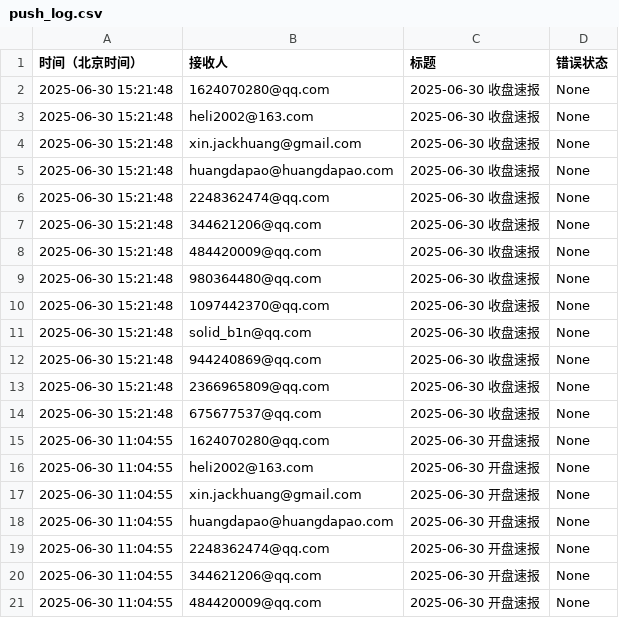
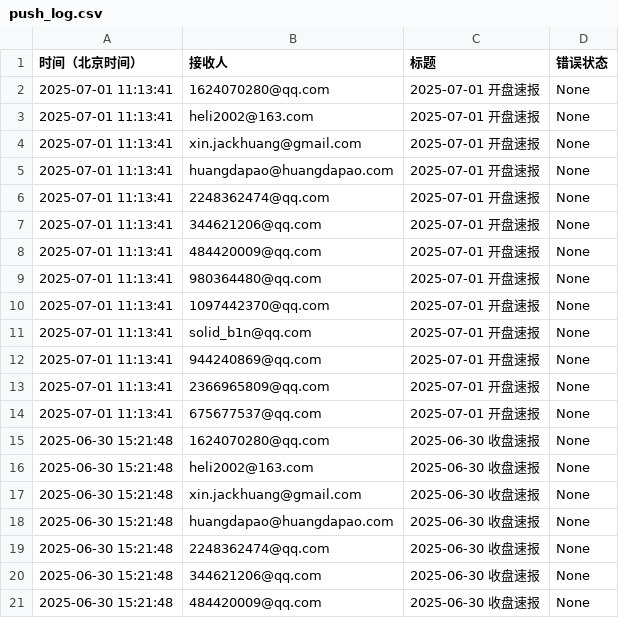
Before and after one commit to cmdSTARMO/market_repo, a CSV file: push_log.csv, drawn as a sheet; only a part is shown; the shorter side is filled out with more unchanged rows.

```diff
--- a/push_log.csv
+++ b/push_log.csv
@@ -1,2 +1,15 @@
 时间（北京时间）,接收人,标题,错误状态
+2025-07-01 11:13:41,1624070280@qq.com,2025-07-01 开盘速报,None
+2025-07-01 11:13:41,heli2002@163.com,2025-07-01 开盘速报,None
+2025-07-01 11:13:41,xin.jackhuang@gmail.com,2025-07-01 开盘速报,None
+2025-07-01 11:13:41,huangdapao@huangdapao.com,2025-07-01 开盘速报,None
+2025-07-01 11:13:41,2248362474@qq.com,2025-07-01 开盘速报,None
+2025-07-01 11:13:41,344621206@qq.com,2025-07-01 开盘速报,None
+2025-07-01 11:13:41,484420009@qq.com,2025-07-01 开盘速报,None
+2025-07-01 11:13:41,980364480@qq.com,2025-07-01 开盘速报,None
+2025-07-01 11:13:41,1097442370@qq.com,2025-07-01 开盘速报,None
+2025-07-01 11:13:41,solid_b1n@qq.com,2025-07-01 开盘速报,None
+2025-07-01 11:13:41,944240869@qq.com,2025-07-01 开盘速报,None
+2025-07-01 11:13:41,2366965809@qq.com,2025-07-01 开盘速报,None
+2025-07-01 11:13:41,675677537@qq.com,2025-07-01 开盘速报,None
 2025-06-30 15:21:48,1624070280@qq.com,2025-06-30 收盘速报,None
```
Also changed, not shown: market_data/富时墨西哥-FTMEX.csv, market_data/富时巴西-FTBRA.csv, 30 other files.
